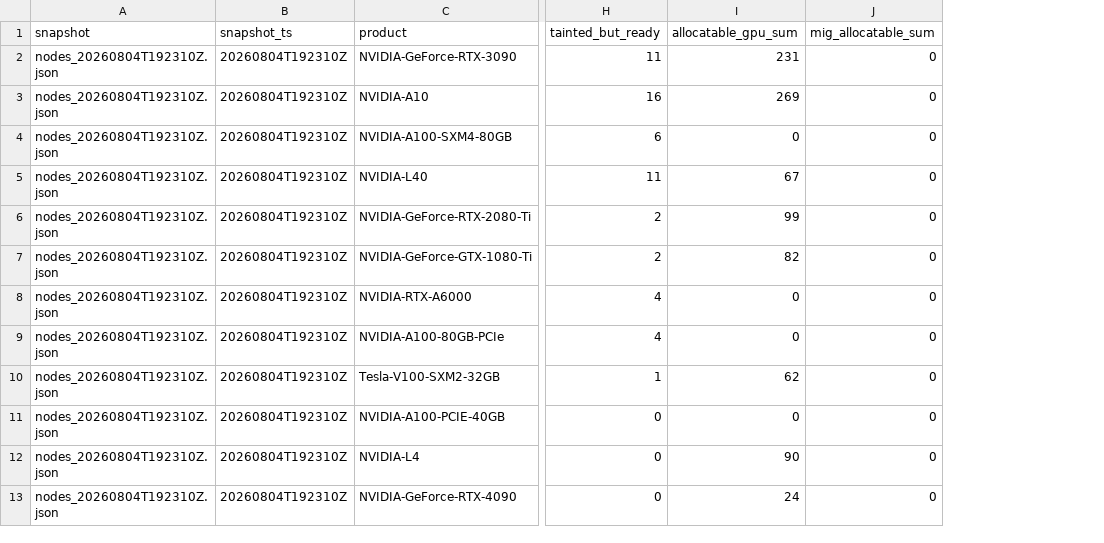
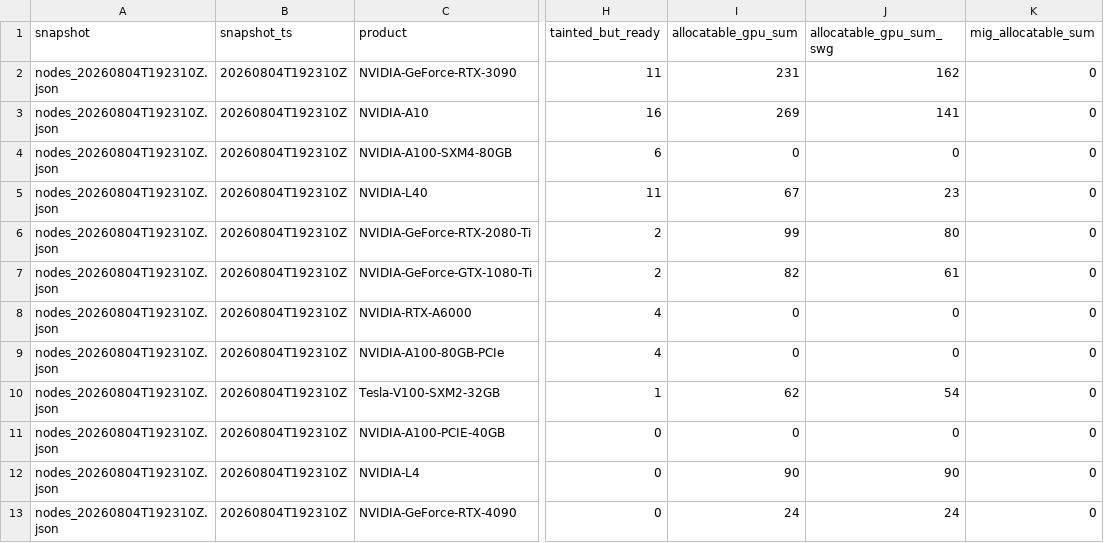
Before and after one commit to aravadhikari05/gpu-retirement-analysis, a CSV file: data/processed/census_fleet.csv, drawn as a sheet; only a part is shown, gaps mark what is left out; the diff names each change by its address in the sheet, - before the commit and + after, or states it on an @@ line.

```diff
--- a/data/processed/census_fleet.csv
+++ b/data/processed/census_fleet.csv
+column J (allocatable_gpu_sum_swg), rows 2-13: 162 | 141 | 0 | 23 | 80 | 61 | 0 | 0 | 54 | 0 | 90 | 24
```
Also changed, not shown: 1 other file.
